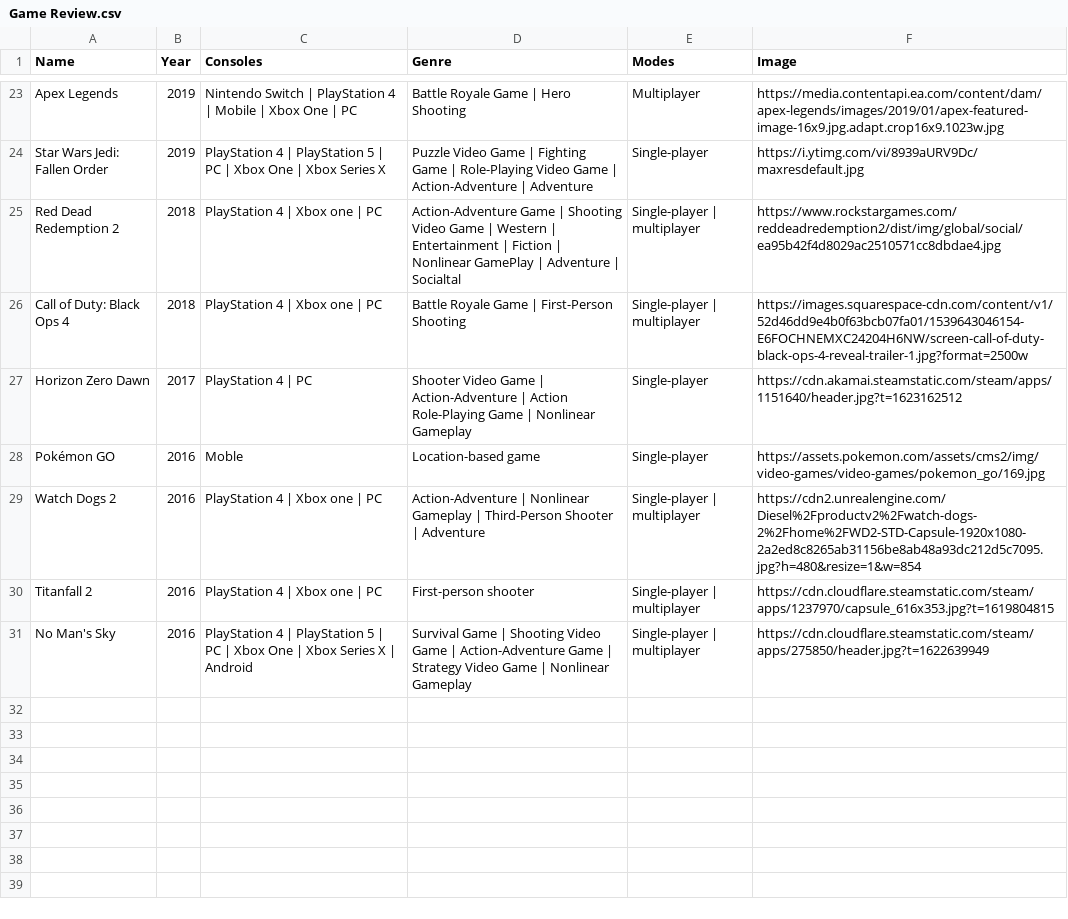
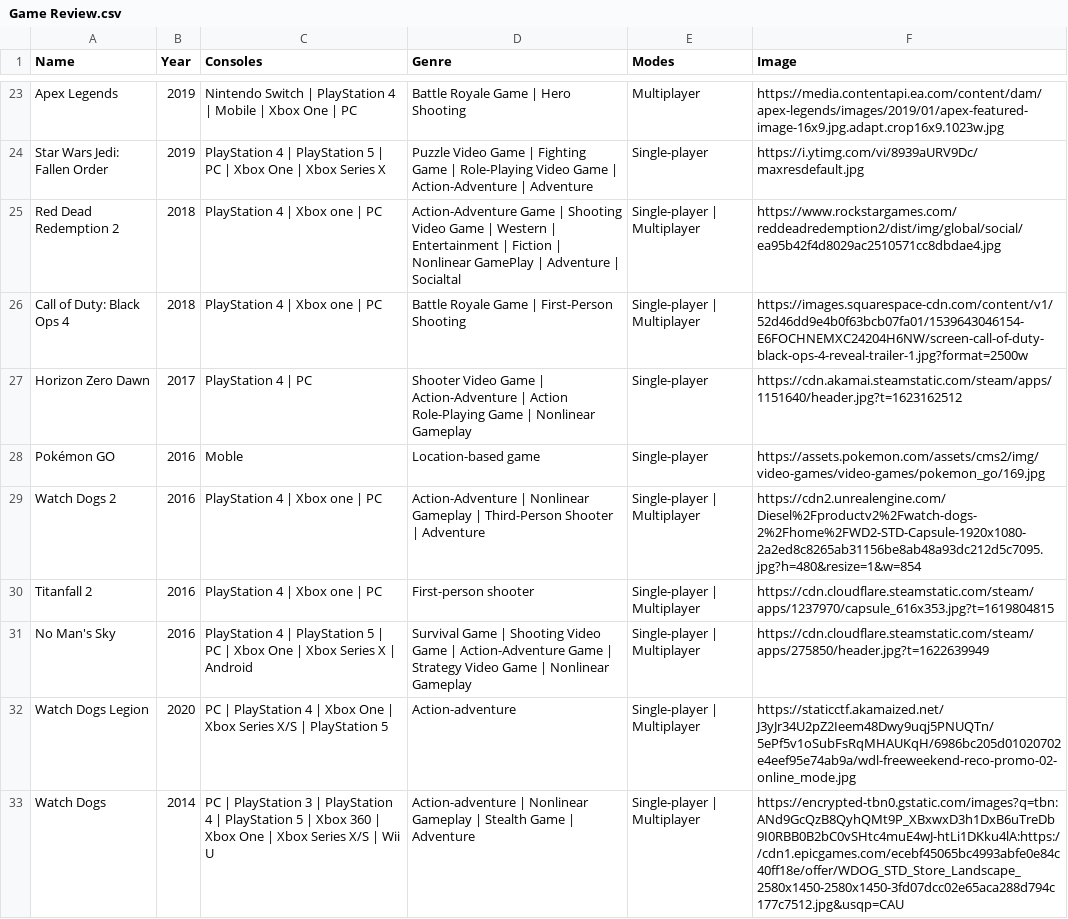
Before and after one commit to Fonty21/Website-Review, a CSV file: interface/Game Review.csv, drawn as a sheet; only a part is shown, gaps mark what is left out.

Commit message:
Added 2 news games

```diff
--- a/interface/Game Review.csv
+++ b/interface/Game Review.csv
@@ -24,8 +24,10 @@ Apex Legends,2019,Nintendo Switch | PlayStation 4 | Mobile | Xbox One | PC,Battl
 Star Wars Jedi: Fallen Order,2019,PlayStation 4 | PlayStation 5 | PC | Xbox One | Xbox Series X,Puzzle Video Game | Fighting Game | Role-Playing Video Game | Action-Adventure | Adventure,Single-player,https://i.ytimg.com/vi/8939aURV9Dc/maxresdefault.jpg
-Red Dead Redemption 2,2018,PlayStation 4 | Xbox one | PC,Action-Adventure Game | Shooting Video Game | Western | Entertainment | Fiction | Nonlinear GamePlay | Adventure | Socialtal,Single-player | multiplayer,https://www.rockstargames.com/reddeadredemption2/dist/img/global/social/ea95b42f4d8029ac2510571cc8dbdae4.jpg
-Call of Duty: Black Ops 4,2018,PlayStation 4 | Xbox one | PC,Battle Royale Game | First-Person Shooting,"	Single-player | multiplayer",https://images.squarespace-cdn.com/content/v1/52d46dd9e4b0f63bcb07fa01/1539643046154-E6FOCHNEMXC24204H6NW/screen-call-of-duty-black-ops-4-reveal-trailer-1.jpg?format=2500w
+Red Dead Redemption 2,2018,PlayStation 4 | Xbox one | PC,Action-Adventure Game | Shooting Video Game | Western | Entertainment | Fiction | Nonlinear GamePlay | Adventure | Socialtal,Single-player | Multiplayer,https://www.rockstargames.com/reddeadredemption2/dist/img/global/social/ea95b42f4d8029ac2510571cc8dbdae4.jpg
+Call of Duty: Black Ops 4,2018,PlayStation 4 | Xbox one | PC,Battle Royale Game | First-Person Shooting,"	Single-player | Multiplayer",https://images.squarespace-cdn.com/content/v1/52d46dd9e4b0f63bcb07fa01/1539643046154-E6FOCHNEMXC24204H6NW/screen-call-of-duty-black-ops-4-reveal-trailer-1.jpg?format=2500w
 Horizon Zero Dawn,2017,PlayStation 4 | PC,Shooter Video Game | Action-Adventure | Action Role-Playing Game | Nonlinear Gameplay,Single-player,https://cdn.akamai.steamstatic.com/steam/apps/1151640/header.jpg?t=1623162512
 Pokémon GO,2016,Moble,Location-based game,Single-player,https://assets.pokemon.com/assets/cms2/img/video-games/video-games/pokemon_go/169.jpg
-Watch Dogs 2,2016,PlayStation 4 | Xbox one | PC,Action-Adventure | Nonlinear Gameplay | Third-Person Shooter | Adventure,Single-player | multiplayer,https://cdn2.unrealengine.com/Diesel%2Fproductv2%2Fwatch-dogs-2%2Fhome%2FWD2-STD-Capsule-1920x1080-2a2ed8c8265ab31156be8ab48a93dc212d5c7095.jpg?h=480&resize=1&w=854
-Titanfall 2,2016,PlayStation 4 | Xbox one | PC,First-person shooter,Single-player | multiplayer,https://cdn.cloudflare.steamstatic.com/steam/apps/1237970/capsule_616x353.jpg?t=1619804815
-No Man's Sky,2016,PlayStation 4 | PlayStation 5 | PC | Xbox One | Xbox Series X | Android,Survival Game | Shooting Video Game | Action-Adventure Game | Strategy Video Game | Nonlinear Gameplay,Single-player | multiplayer,https://cdn.cloudflare.steamstatic.com/steam/apps/275850/header.jpg?t=1622639949
+Watch Dogs 2,2016,PlayStation 4 | Xbox one | PC,Action-Adventure | Nonlinear Gameplay | Third-Person Shooter | Adventure,Single-player | Multiplayer,https://cdn2.unrealengine.com/Diesel%2Fproductv2%2Fwatch-dogs-2%2Fhome%2FWD2-STD-Capsule-1920x1080-2a2ed8c8265ab31156be8ab48a93dc212d5c7095.jpg?h=480&resize=1&w=854
+Titanfall 2,2016,PlayStation 4 | Xbox one | PC,First-person shooter,Single-player | Multiplayer,https://cdn.cloudflare.steamstatic.com/steam/apps/1237970/capsule_616x353.jpg?t=1619804815
+No Man's Sky,2016,PlayStation 4 | PlayStation 5 | PC | Xbox One | Xbox Series X | Android,Survival Game | Shooting Video Game | Action-Adventure Game | Strategy Video Game | Nonlinear Gameplay,Single-player | Multiplayer,https://cdn.cloudflare.steamstatic.com/steam/apps/275850/header.jpg?t=1622639949
+Watch Dogs Legion,2020,PC | PlayStation 4 | Xbox One | Xbox Series X/S | PlayStation 5,Action-adventure,Single-player | Multiplayer,https://staticctf.akamaized.net/J3yJr34U2pZ2Ieem48Dwy9uqj5PNUQTn/5ePf5v1oSubFsRqMHAUKqH/6986bc205d01020702e4eef95e74ab9a/wdl-freeweekend-reco-promo-02-online_mode.jpg
+Watch Dogs,2014,PC | PlayStation 3 | PlayStation 4 | PlayStation 5 | Xbox 360 | Xbox One | Xbox Series X/S | Wii U,Action-adventure | Nonlinear Gameplay | Stealth Game | Adventure,Single-player | Multiplayer,https://encrypted-tbn0.gstatic.com/images?q=tbn:ANd9GcQzB8QyhQMt9P_XBxwxD3h1DxB6uTreDb9I0RBB0B2bC0vSHtc4muE4wJ-htLi1DKku4lA:https://cdn1.epicgames.com/ecebf45065bc4993abfe0e84c40ff18e/offer/WDOG_STD_Store_Landscape_2580x1450-2580x1450-3fd07dcc02e65aca288d794c177c7512.jpg&usqp=CAU
```
